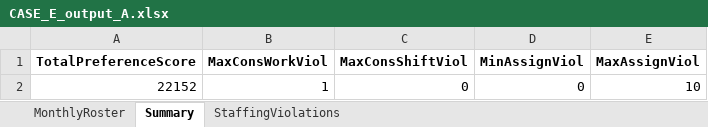
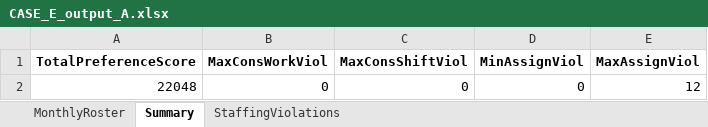
Before and after one commit to LucasGailliaerd/caseEibmcplex, an Excel workbook: CASE_E_output_A.xlsx, sheet Summary, drawn as a sheet; values as stored, in another font and other column widths than the file's, no borders; removed rows and columns are numbered as before the commit, all else as after; the diff names each change by its address in the sheet, - before the commit and + after, or states it on an @@ line.

```diff
--- a/CASE_E_output_A.xlsx (sheet Summary)
+++ b/CASE_E_output_A.xlsx (sheet Summary)
-row 2: 22152 | 1 | 0 | 0 | 10
+row 2: 22048 | 0 | 0 | 0 | 12
```
Also changed, not shown: sheet MonthlyRoster, sheet StaffingViolations, CASE_E_INPUT.xlsx, 5 other files.
